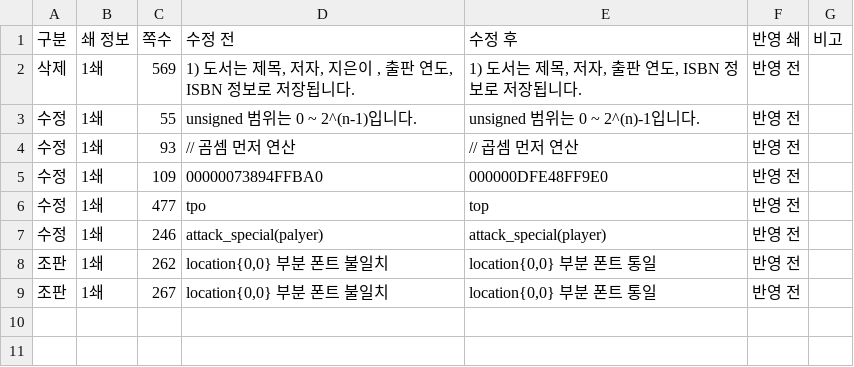
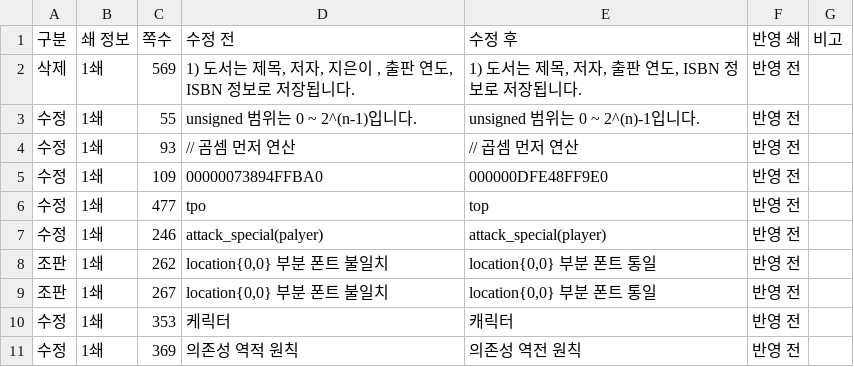
Before and after one commit to mystous/DoItCPP, a CSV file: erratum/erratum.csv, drawn as a sheet.

Commit message:
Update erratum.csv

```diff
--- a/erratum/erratum.csv
+++ b/erratum/erratum.csv
@@ -9 +9,3 @@
 조판,1쇄,267,"location{0,0} 부분 폰트 불일치","location{0,0} 부분 폰트 통일",반영 전,
+수정,1쇄,353,케릭터,캐릭터,반영 전,
+수정,1쇄,369,의존성 역적 원칙,의존성 역전 원칙,반영 전,
```
